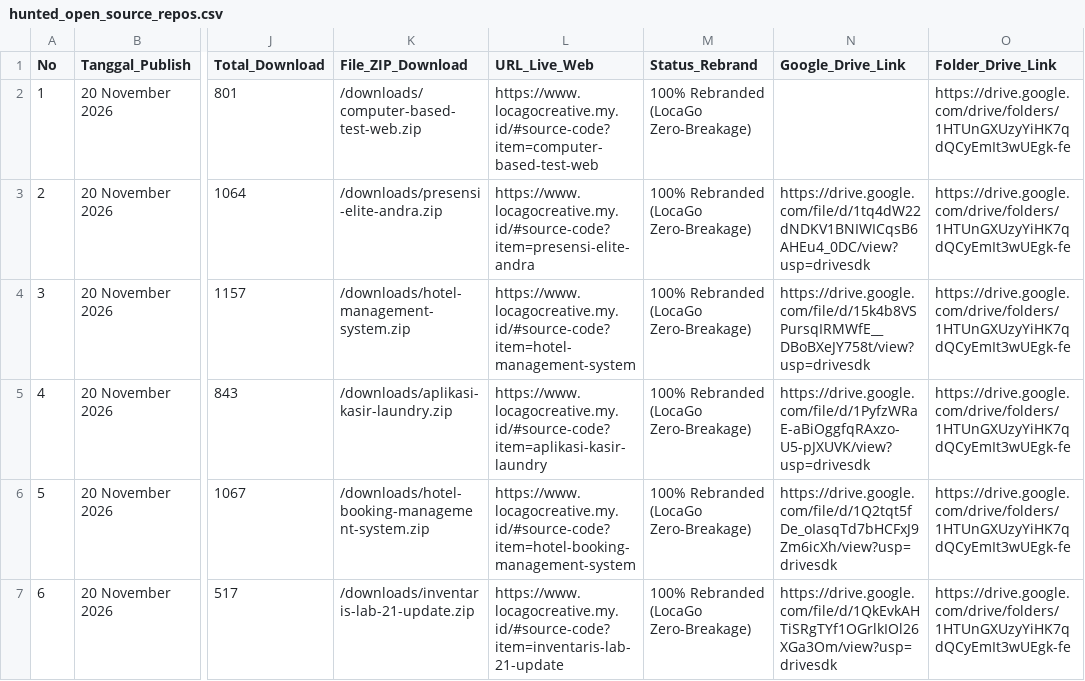
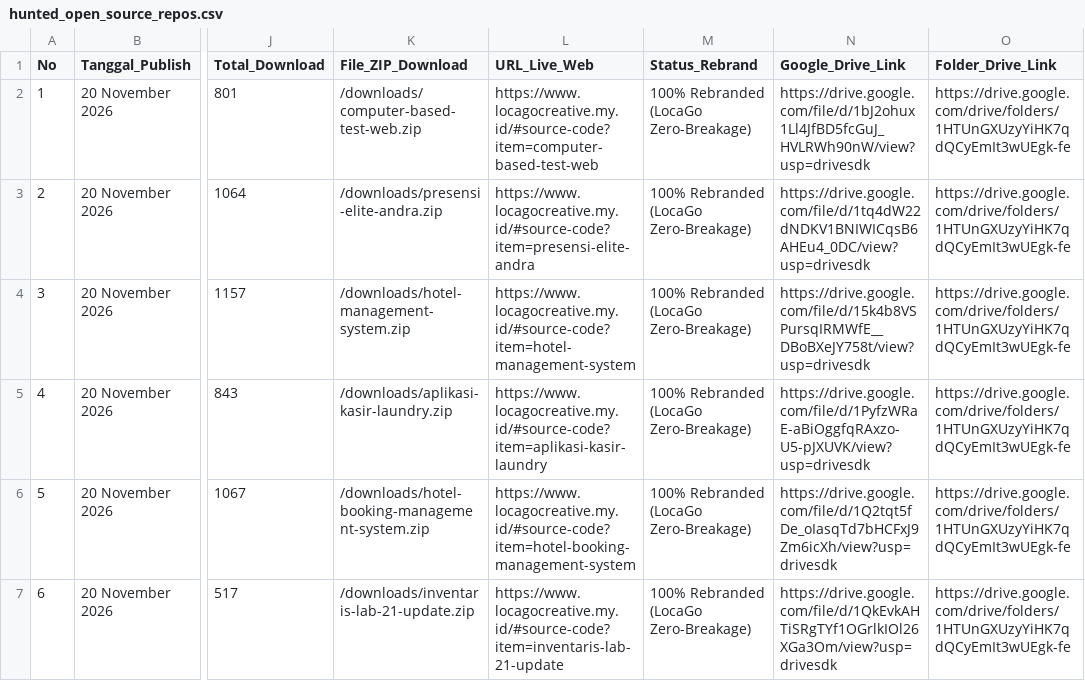
Before and after one commit to mfahmiq/LocaGo-Creative, a CSV file: public/downloads/hunted_open_source_repos.csv, drawn as a sheet; only a part is shown, gaps mark what is left out; the diff names each change by its address in the sheet, - before the commit and + after, or states it on an @@ line.

Commit message:
chore(source-code): set Drive Vault link for computer-based-test-web in CSV

```diff
--- a/public/downloads/hunted_open_source_repos.csv
+++ b/public/downloads/hunted_open_source_repos.csv
-N2 (Google_Drive_Link): (empty)
+N2 (Google_Drive_Link): https://drive.google.com/file/d/1bJ2ohux1Ll4JfBD5fcGuJ_HVLRWh90nW/view?usp=drivesdk
```
